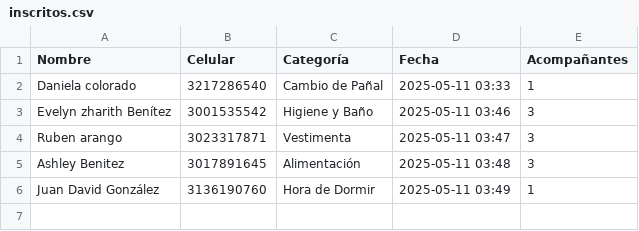
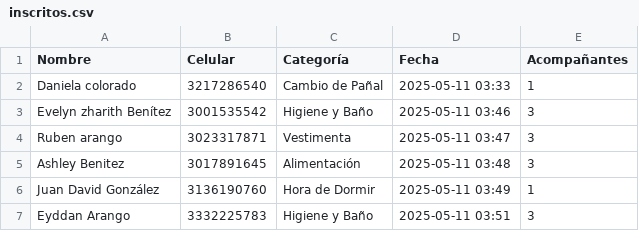
Before and after one commit to Gabri3l756/BabyShower, a CSV file: inscritos.csv, drawn as a sheet.

```diff
--- a/inscritos.csv
+++ b/inscritos.csv
@@ -6 +6,2 @@ Ashley Benitez ,3017891645,Alimentación,2025-05-11 03:48,3
 Juan David González,3136190760,Hora de Dormir,2025-05-11 03:49,1
+Eyddan Arango ,3332225783,Higiene y Baño,2025-05-11 03:51,3
```
